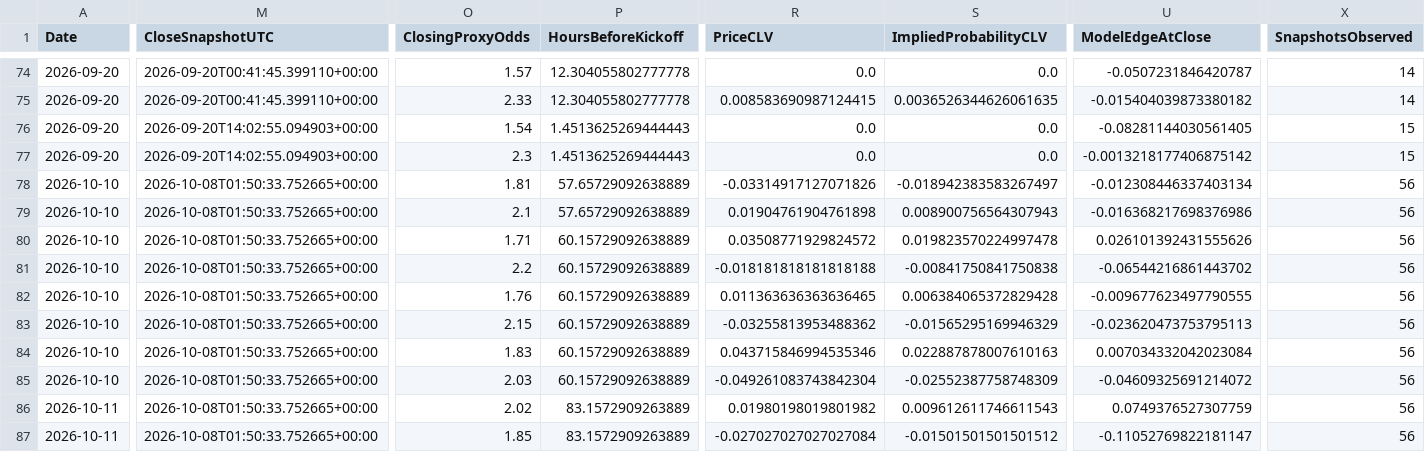
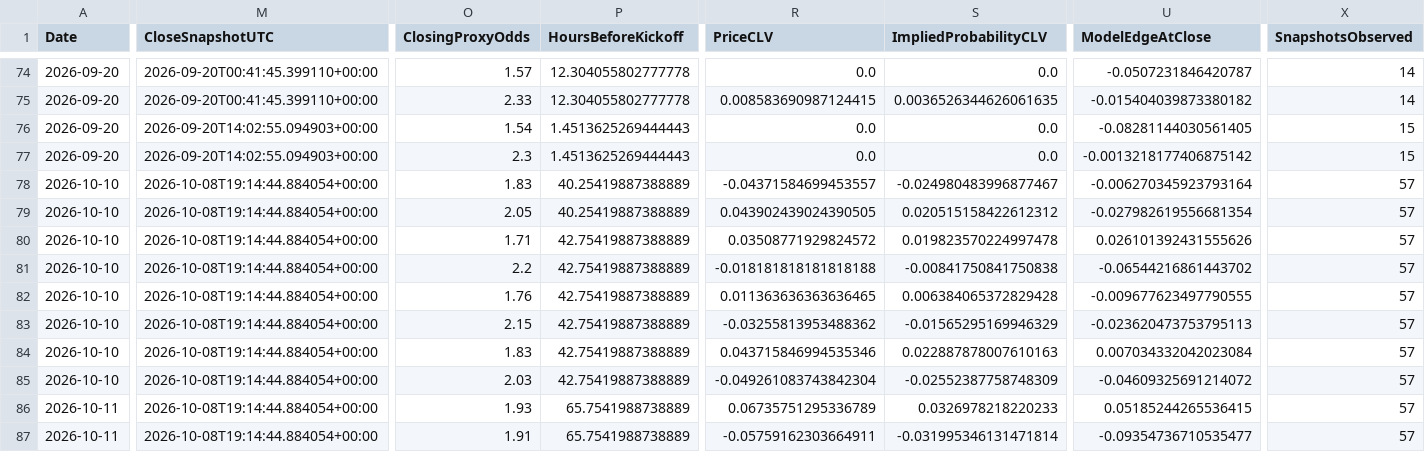
Before and after one commit to mkcesc1988/epl-prediction-engine, a CSV file: data/history/clv_report.csv, drawn as a sheet; only a part is shown, gaps mark what is left out; the diff covers the shown part only; the diff names each change by its address in the sheet, - before the commit and + after, or states it on an @@ line.

```diff
--- a/data/history/clv_report.csv
+++ b/data/history/clv_report.csv
-M78:M87 (CloseSnapshotUTC): 2026-10-08T01:50:33.752665+00:00
+M78:M87 (CloseSnapshotUTC): 2026-10-08T19:14:44.884054+00:00
-O78 (ClosingProxyOdds): 1.81
+O78 (ClosingProxyOdds): 1.83
-P78:P79 (HoursBeforeKickoff): 57.65729092638889
+P78:P79 (HoursBeforeKickoff): 40.25419887388889
-R78 (PriceCLV): -0.03314917127071826
+R78 (PriceCLV): -0.04371584699453557
-S78 (ImpliedProbabilityCLV): -0.018942383583267497
+S78 (ImpliedProbabilityCLV): -0.024980483996877467
-U78 (ModelEdgeAtClose): -0.012308446337403134
+U78 (ModelEdgeAtClose): -0.006270345923793164
-X78:X87 (SnapshotsObserved): 56
+X78:X87 (SnapshotsObserved): 57
-O79 (ClosingProxyOdds): 2.1
+O79 (ClosingProxyOdds): 2.05
-R79 (PriceCLV): 0.01904761904761898
+R79 (PriceCLV): 0.043902439024390505
-S79 (ImpliedProbabilityCLV): 0.008900756564307943
+S79 (ImpliedProbabilityCLV): 0.020515158422612312
-U79 (ModelEdgeAtClose): -0.016368217698376986
+U79 (ModelEdgeAtClose): -0.027982619556681354
-P80:P85 (HoursBeforeKickoff): 60.15729092638889
+P80:P85 (HoursBeforeKickoff): 42.75419887388889
-O86 (ClosingProxyOdds): 2.02
+O86 (ClosingProxyOdds): 1.93
-P86:P87 (HoursBeforeKickoff): 83.1572909263889
+P86:P87 (HoursBeforeKickoff): 65.7541988738889
-R86 (PriceCLV): 0.01980198019801982
+R86 (PriceCLV): 0.06735751295336789
-S86 (ImpliedProbabilityCLV): 0.009612611746611543
+S86 (ImpliedProbabilityCLV): 0.0326978218220233
-U86 (ModelEdgeAtClose): 0.0749376527307759
+U86 (ModelEdgeAtClose): 0.05185244265536415
-O87 (ClosingProxyOdds): 1.85
+O87 (ClosingProxyOdds): 1.91
-R87 (PriceCLV): -0.027027027027027084
+R87 (PriceCLV): -0.05759162303664911
-S87 (ImpliedProbabilityCLV): -0.01501501501501512
+S87 (ImpliedProbabilityCLV): -0.031995346131471814
-U87 (ModelEdgeAtClose): -0.11052769822181147
+U87 (ModelEdgeAtClose): -0.09354736710535477
```
Also changed, not shown: 41 edited cells elsewhere in this file, data/history/prediction_history.csv, data/processed/extreme_edge_audit_latest.csv, 10 other files.
